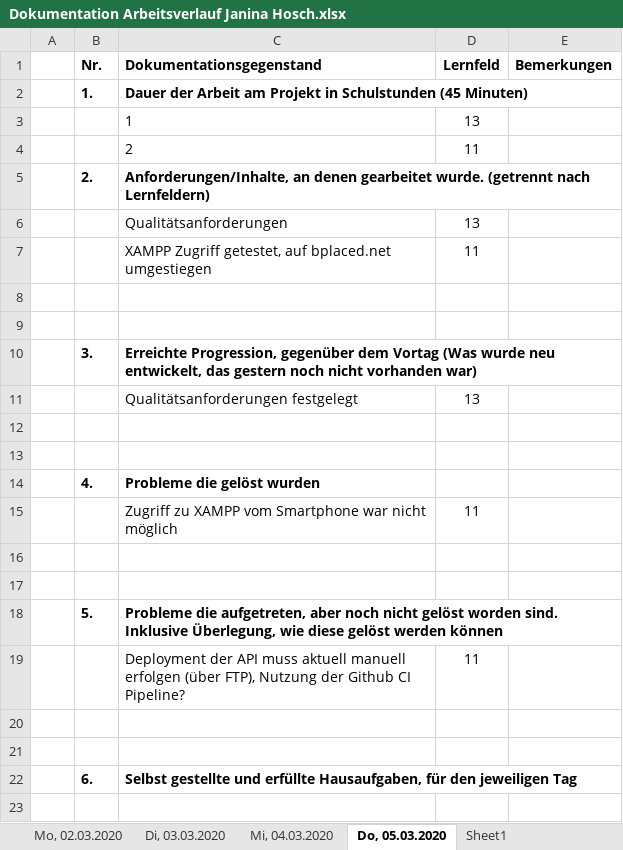
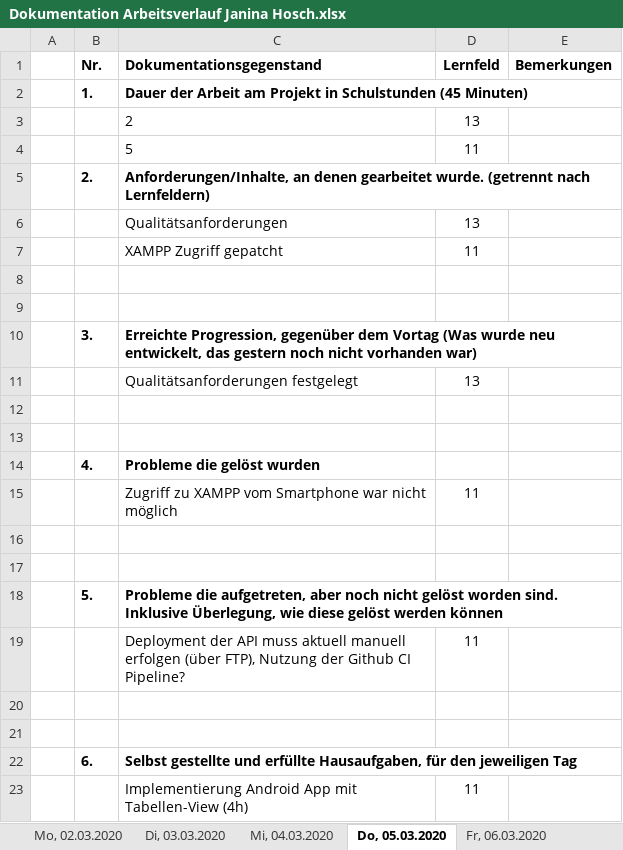
Before and after one commit to hoschi-it/schulprojekt-pi, an Excel workbook: Arbeitsverlauf/Dokumentation Arbeitsverlauf Janina Hosch.xlsx, sheet Do, 05.03.2020, drawn as a sheet; values as stored, in another font and other column widths than the file's, no borders; the diff names each change by its address in the sheet, - before the commit and + after, or states it on an @@ line.

```diff
--- a/Arbeitsverlauf/Dokumentation Arbeitsverlauf Janina Hosch.xlsx (sheet Do, 05.03.2020)
+++ b/Arbeitsverlauf/Dokumentation Arbeitsverlauf Janina Hosch.xlsx (sheet Do, 05.03.2020)
+sheet tab: Fr, 06.03.2020
-C3 (Dokumentationsgegenstand): 1
+C3 (Dokumentationsgegenstand): 2
-C4 (Dokumentationsgegenstand): 2
+C4 (Dokumentationsgegenstand): 5
-C7 (Dokumentationsgegenstand): XAMPP Zugriff getestet, auf bplaced.net umgestiegen
+C7 (Dokumentationsgegenstand): XAMPP Zugriff gepatcht
+row 23:  |  | Implementierung Android App mit Tabellen-View (4h) | 11
```
